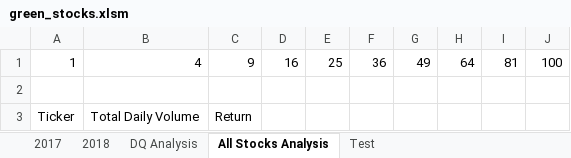
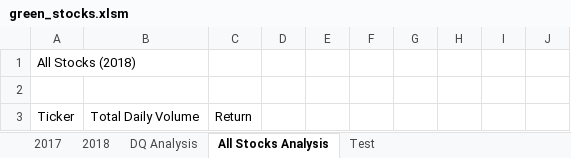
Before and after one commit to MairManson/stock-analysis, an Excel workbook: green_stocks.xlsm, sheet All Stocks Analysis, drawn as a sheet; values as stored, in another font and other column widths than the file's, no borders; removed rows and columns are numbered as before the commit, all else as after; the diff names each change by its address in the sheet, - before the commit and + after, or states it on an @@ line.

```diff
--- a/green_stocks.xlsm (sheet All Stocks Analysis)
+++ b/green_stocks.xlsm (sheet All Stocks Analysis)
-row 1: 1 | 4 | 9 | 16 | 25 | 36 | 49 | 64 | 81 | 100
+row 1: All Stocks (2018)
```
